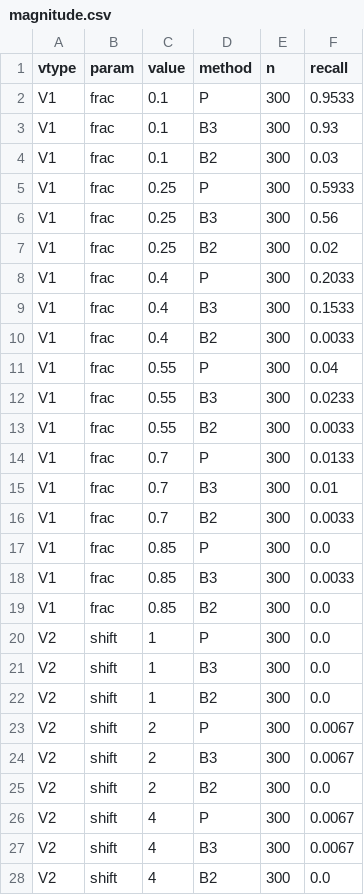
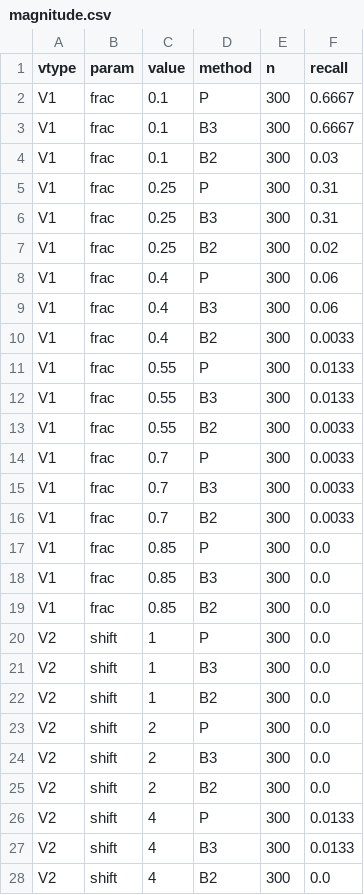
Before and after one commit to kristina67526752-byte/video, a CSV file: statya-mgtu-ga/komplekt-v3.3/5-eksperiment/results/magnitude.csv, drawn as a sheet; only a part is shown; the diff covers the shown part only.

```diff
--- a/statya-mgtu-ga/komplekt-v3.3/5-eksperiment/results/magnitude.csv
+++ b/statya-mgtu-ga/komplekt-v3.3/5-eksperiment/results/magnitude.csv
@@ -1,19 +1,19 @@
 vtype,param,value,method,n,recall
-V1,frac,0.1,P,300,0.9533
-V1,frac,0.1,B3,300,0.93
+V1,frac,0.1,P,300,0.6667
+V1,frac,0.1,B3,300,0.6667
 V1,frac,0.1,B2,300,0.03
-V1,frac,0.25,P,300,0.5933
-V1,frac,0.25,B3,300,0.56
+V1,frac,0.25,P,300,0.31
+V1,frac,0.25,B3,300,0.31
 V1,frac,0.25,B2,300,0.02
-V1,frac,0.4,P,300,0.2033
-V1,frac,0.4,B3,300,0.1533
+V1,frac,0.4,P,300,0.06
+V1,frac,0.4,B3,300,0.06
 V1,frac,0.4,B2,300,0.0033
-V1,frac,0.55,P,300,0.04
-V1,frac,0.55,B3,300,0.0233
+V1,frac,0.55,P,300,0.0133
+V1,frac,0.55,B3,300,0.0133
 V1,frac,0.55,B2,300,0.0033
-V1,frac,0.7,P,300,0.0133
-V1,frac,0.7,B3,300,0.01
+V1,frac,0.7,P,300,0.0033
+V1,frac,0.7,B3,300,0.0033
 V1,frac,0.7,B2,300,0.0033
 V1,frac,0.85,P,300,0.0
-V1,frac,0.85,B3,300,0.0033
+V1,frac,0.85,B3,300,0.0
 V1,frac,0.85,B2,300,0.0
@@ -22,7 +22,7 @@ V2,shift,1,B3,300,0.0
 V2,shift,1,B2,300,0.0
-V2,shift,2,P,300,0.0067
-V2,shift,2,B3,300,0.0067
+V2,shift,2,P,300,0.0
+V2,shift,2,B3,300,0.0
 V2,shift,2,B2,300,0.0
-V2,shift,4,P,300,0.0067
-V2,shift,4,B3,300,0.0067
+V2,shift,4,P,300,0.0133
+V2,shift,4,B3,300,0.0133
 V2,shift,4,B2,300,0.0
```
Also changed, not shown: 17 edited cells elsewhere in this file, statya-mgtu-ga/komplekt-v3.3/5-eksperiment/results/by_type.csv, statya-mgtu-ga/komplekt-v3.3/5-eksperiment/results/campaign.csv, 25 other files.
